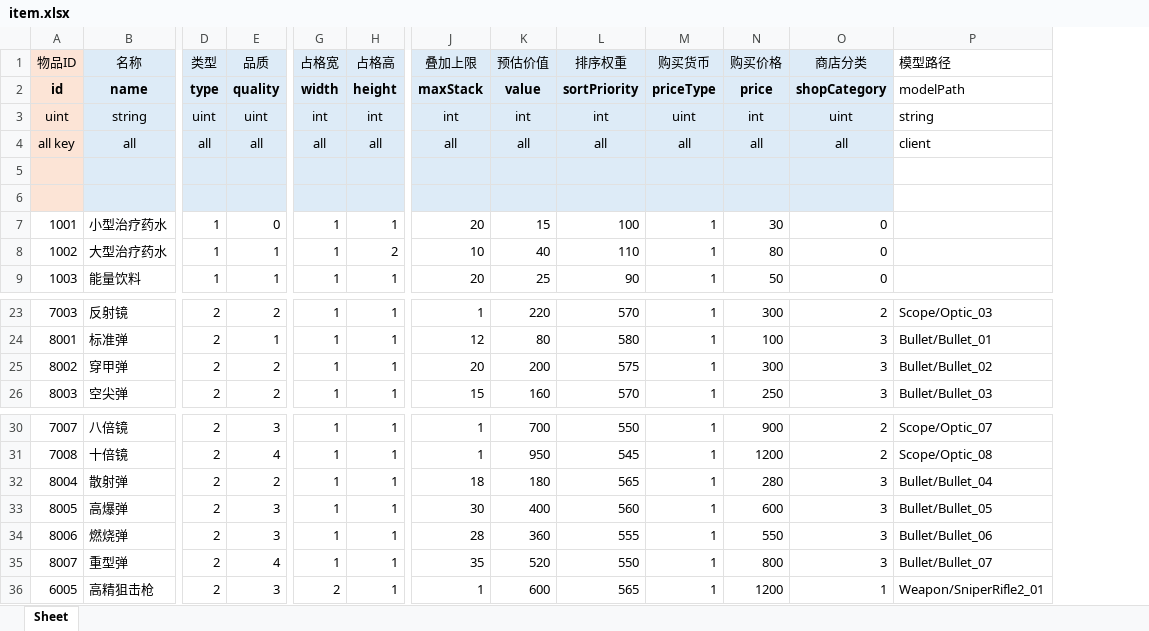
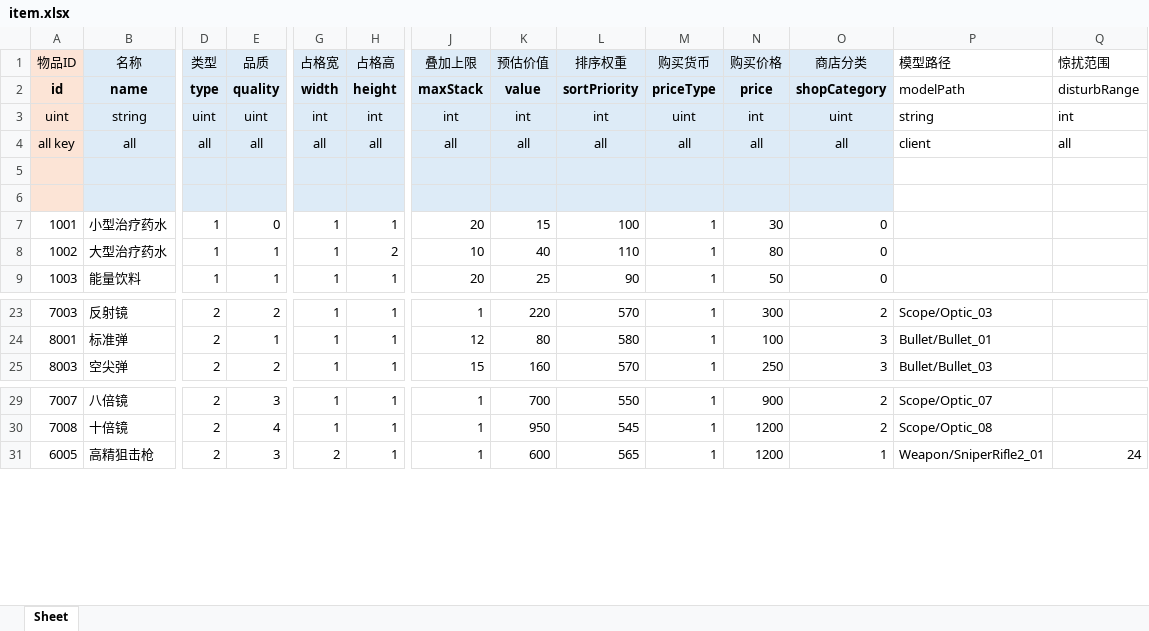
Before and after one commit to larito001/YFramework, an Excel workbook: tools/excel/3xlsx/item.xlsx, sheet Sheet, drawn as a sheet; only a part is shown, gaps mark what is left out; values as stored, in another font and other column widths than the file's, no borders; removed rows and columns are numbered as before the commit, all else as after; rows hold the shown columns only; the diff names each change by its address in the sheet, - before the commit and + after, or states it on an @@ line.

```diff
--- a/tools/excel/3xlsx/item.xlsx (sheet Sheet)
+++ b/tools/excel/3xlsx/item.xlsx (sheet Sheet)
+column Q (惊扰范围), rows 2-4: disturbRange | int | all; row 31: 24
-row 25: 8002 | 穿甲弹 | 2 | 2 | 1 | 1 | 20 | 200 | 575 | 1 | 300 | 3 | Bullet/Bullet_02
-row 32: 8004 | 散射弹 | 2 | 2 | 1 | 1 | 18 | 180 | 565 | 1 | 280 | 3 | Bullet/Bullet_04
-row 33: 8005 | 高爆弹 | 2 | 3 | 1 | 1 | 30 | 400 | 560 | 1 | 600 | 3 | Bullet/Bullet_05
-row 34: 8006 | 燃烧弹 | 2 | 3 | 1 | 1 | 28 | 360 | 555 | 1 | 550 | 3 | Bullet/Bullet_06
-row 35: 8007 | 重型弹 | 2 | 4 | 1 | 1 | 35 | 520 | 550 | 1 | 800 | 3 | Bullet/Bullet_07
```
Also changed, not shown: 8 other files.
